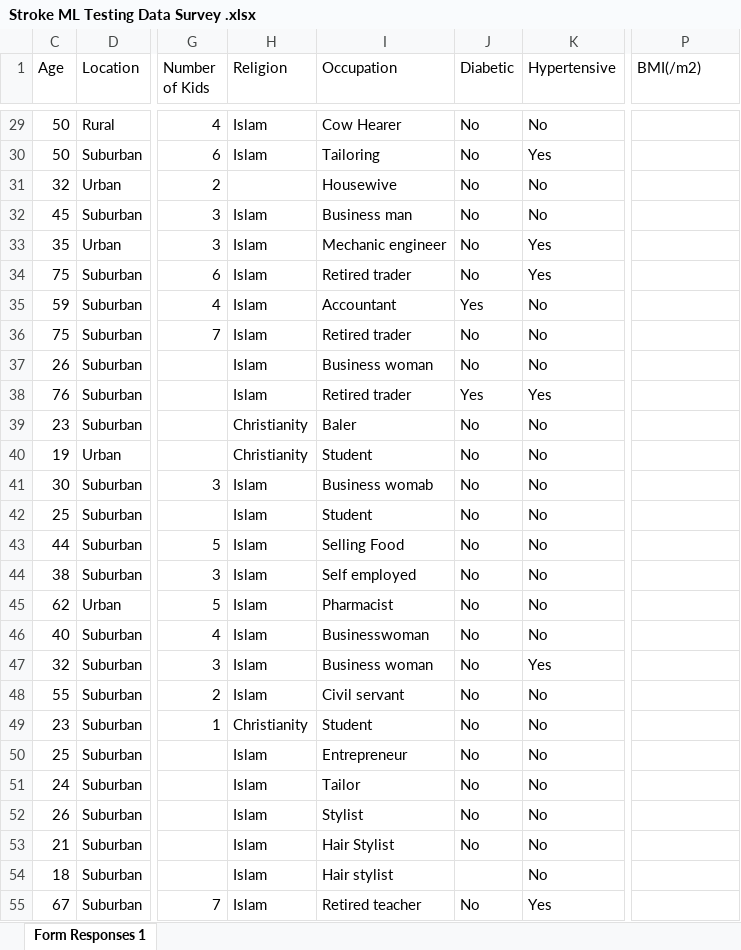
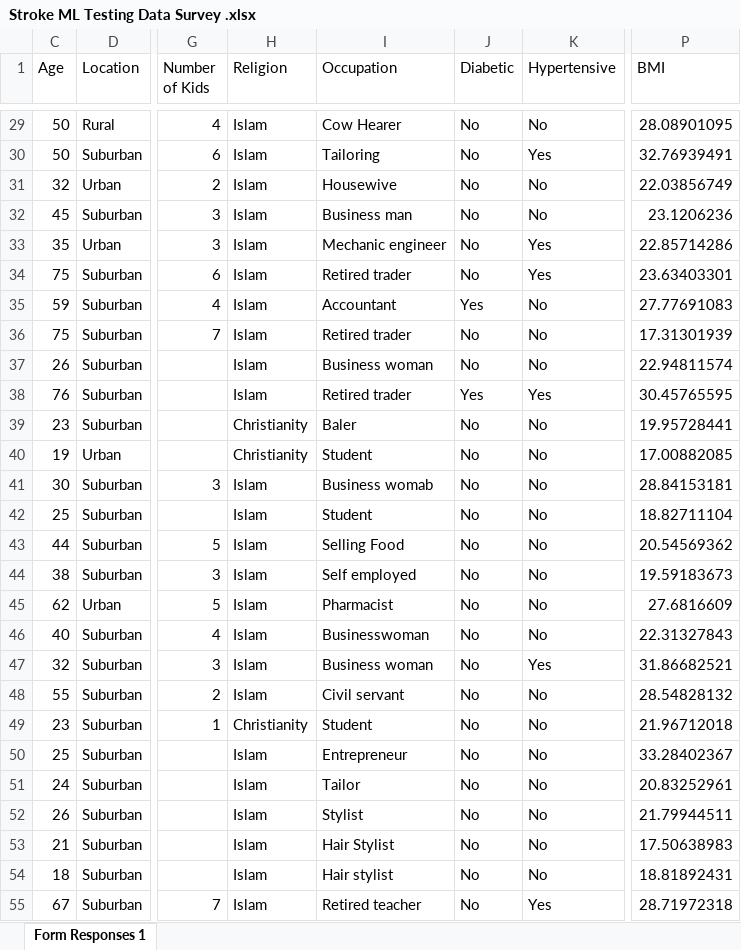
Before and after one commit to Roddiyyat/Final-Year-Stroke-Prediction-Project-, an Excel workbook: Stroke ML Testing Data Survey .xlsx, sheet Form Responses 1, drawn as a sheet; only a part is shown, gaps mark what is left out; values as stored, in another font and other column widths than the file's, no borders; charts and pictures not drawn; the diff covers the shown part only; the diff names each change by its address in the sheet, - before the commit and + after, or states it on an @@ line.

```diff
--- a/Stroke ML Testing Data Survey .xlsx (sheet Form Responses 1)
+++ b/Stroke ML Testing Data Survey .xlsx (sheet Form Responses 1)
-P1: BMI(/m2)
+P1: BMI
-P29 (BMI): (empty)
+P29 (BMI): 28.08901095
-P30 (BMI): (empty)
+P30 (BMI): 32.76939491
-H31 (Religion): (empty)
+H31 (Religion): Islam
-P31 (BMI): (empty)
+P31 (BMI): 22.03856749
-P32 (BMI): (empty)
+P32 (BMI): 23.1206236
-P33 (BMI): (empty)
+P33 (BMI): 22.85714286
-P34 (BMI): (empty)
+P34 (BMI): 23.63403301
-P35 (BMI): (empty)
+P35 (BMI): 27.77691083
-P36 (BMI): (empty)
+P36 (BMI): 17.31301939
-P37 (BMI): (empty)
+P37 (BMI): 22.94811574
-P38 (BMI): (empty)
+P38 (BMI): 30.45765595
-P39 (BMI): (empty)
+P39 (BMI): 19.95728441
-P40 (BMI): (empty)
+P40 (BMI): 17.00882085
-P41 (BMI): (empty)
+P41 (BMI): 28.84153181
-P42 (BMI): (empty)
+P42 (BMI): 18.82711104
-P43 (BMI): (empty)
+P43 (BMI): 20.54569362
-P44 (BMI): (empty)
+P44 (BMI): 19.59183673
-P45 (BMI): (empty)
+P45 (BMI): 27.6816609
-P46 (BMI): (empty)
+P46 (BMI): 22.31327843
-P47 (BMI): (empty)
+P47 (BMI): 31.86682521
-P48 (BMI): (empty)
+P48 (BMI): 28.54828132
-P49 (BMI): (empty)
+P49 (BMI): 21.96712018
-P50 (BMI): (empty)
+P50 (BMI): 33.28402367
-P51 (BMI): (empty)
+P51 (BMI): 20.83252961
-P52 (BMI): (empty)
+P52 (BMI): 21.79944511
-P53 (BMI): (empty)
+P53 (BMI): 17.50638983
-J54 (Diabetic): (empty)
+J54 (Diabetic): No
-P54 (BMI): (empty)
+P54 (BMI): 18.81892431
-P55 (BMI): (empty)
+P55 (BMI): 28.71972318
```
Also changed, not shown: 31 edited cells elsewhere in this sheet, charts or pictures.
